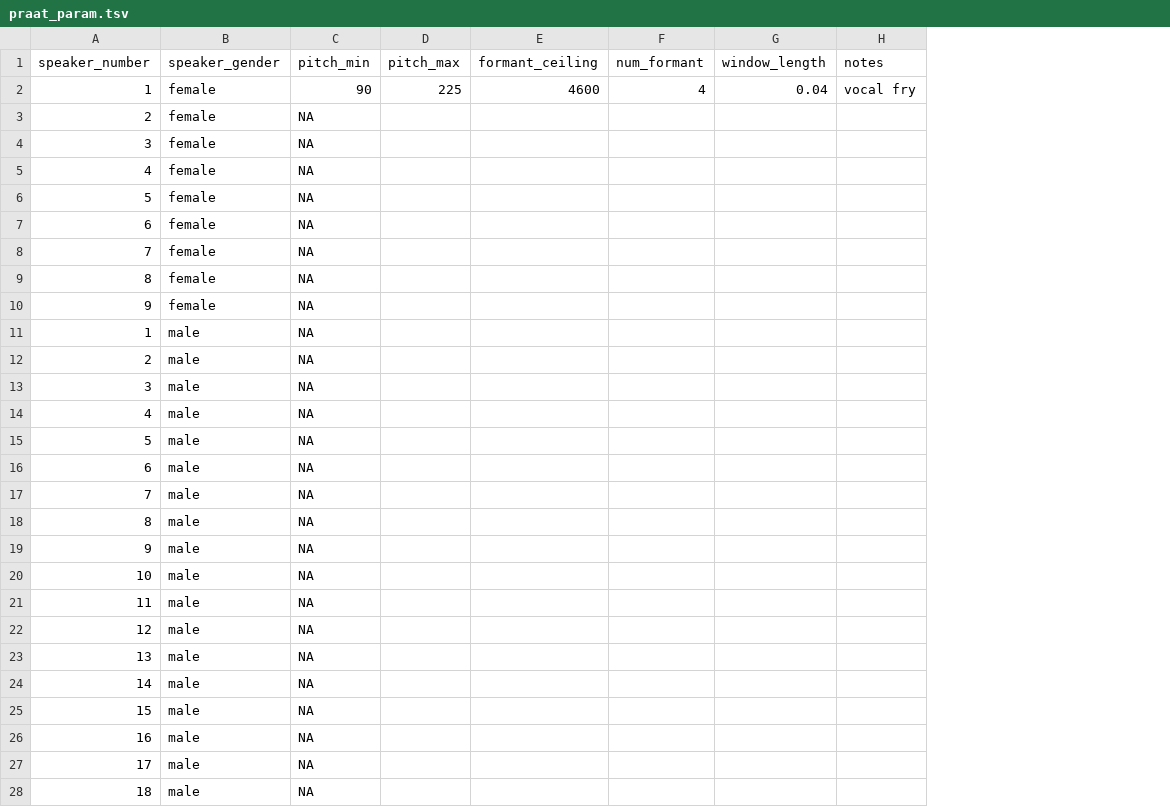
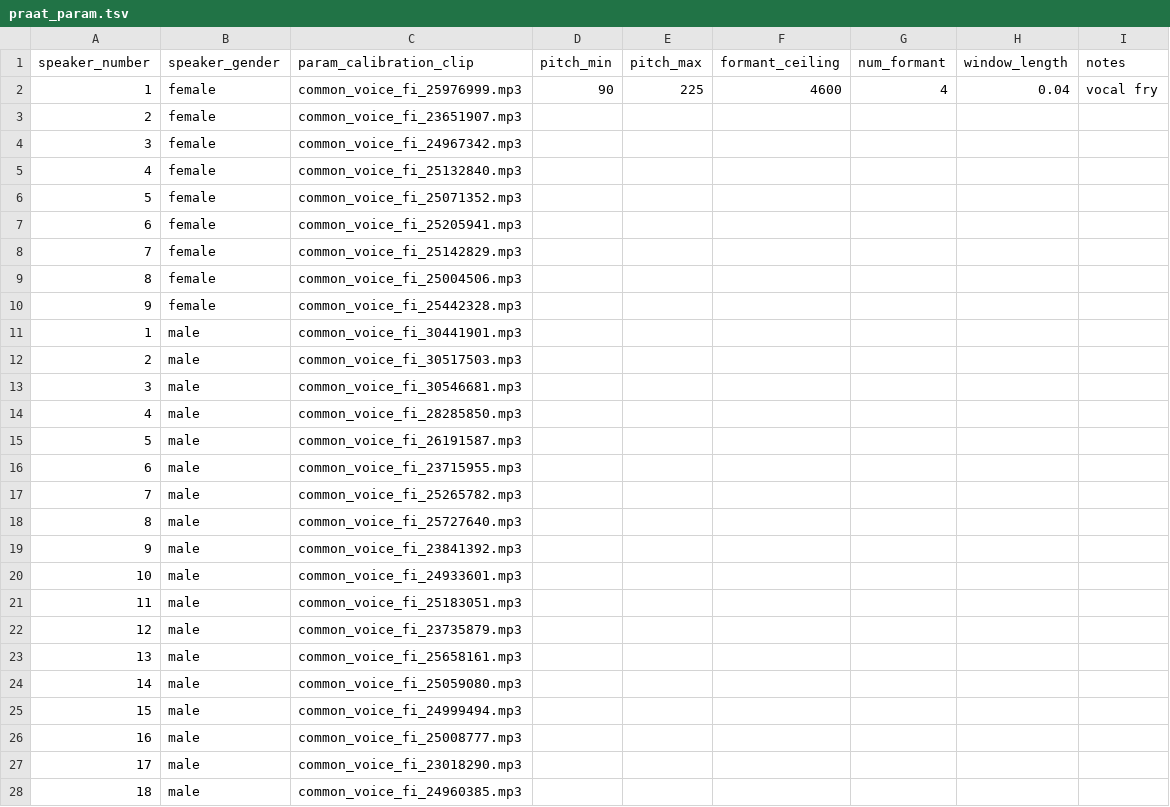
Before and after one commit to Ai-Yukino/smol-puhe, a TSV file: data/praat_param.tsv, drawn as a sheet; only a part is shown; addresses are those after the commit; the diff covers the shown part only; the diff names each change by its address in the sheet, - before the commit and + after, or states it on an @@ line.

Commit message:
📁 Add calibration clips

```diff
--- a/data/praat_param.tsv
+++ b/data/praat_param.tsv
+column C (param_calibration_clip), rows 2-28: common_voice_fi_25976999.mp3 | common_voice_fi_23651907.mp3 | common_voice_fi_24967342.mp3 | common_voice_fi_25132840.mp3 | common_voice_fi_25071352.mp3 | common_voice_fi_25205941.mp3 | common_voice_fi_25142829.mp3 | common_voice_fi_25004506.mp3 | common_voice_fi_25442328.mp3 | common_voice_fi_30441901.mp3 | common_voice_fi_30517503.mp3 | common_voice_fi_30546681.mp3 | common_voice_fi_28285850.mp3 | common_voice_fi_26191587.mp3 | common_voice_fi_23715955.mp3 | common_voice_fi_25265782.mp3 | common_voice_fi_25727640.mp3 | common_voice_fi_23841392.mp3 | common_voice_fi_24933601.mp3 | common_voice_fi_25183051.mp3 | common_voice_fi_23735879.mp3 | common_voice_fi_25658161.mp3 | common_voice_fi_25059080.mp3 | common_voice_fi_24999494.mp3 | common_voice_fi_25008777.mp3 | common_voice_fi_23018290.mp3 | common_voice_fi_24960385.mp3
-D3:D28 (pitch_min): NA
+D3:D28 (pitch_min): (empty)
```
Also changed, not shown: 9 removed rows and 16 edited cells elsewhere in this file.
